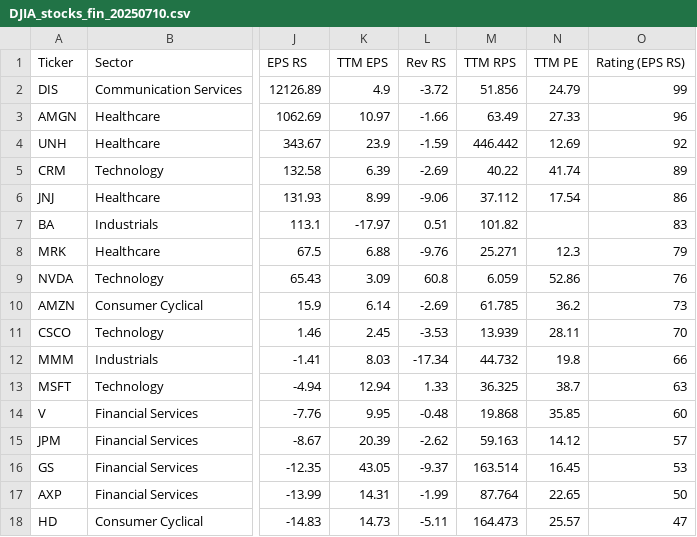
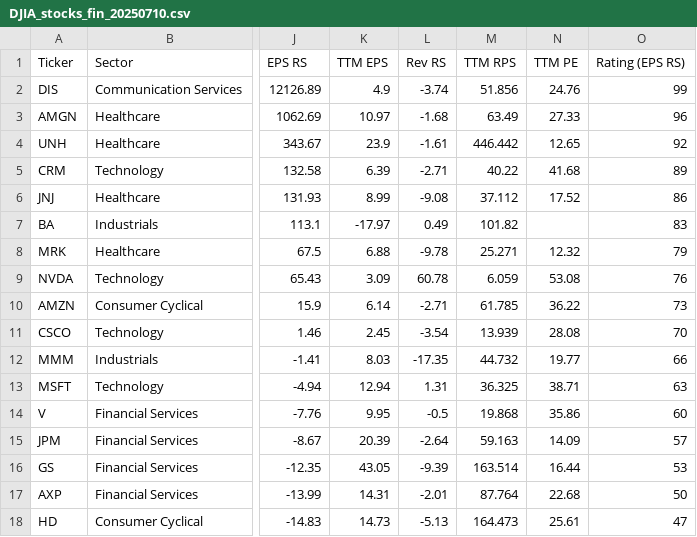
Before and after one commit to yorkjong/stock-reports, a CSV file: ibd_fin/DJIA_stocks_fin_20250710.csv, drawn as a sheet; only a part is shown, gaps mark what is left out; the diff covers the shown part only; the diff names each change by its address in the sheet, - before the commit and + after, or states it on an @@ line.

Commit message:
Uploading file

```diff
--- a/ibd_fin/DJIA_stocks_fin_20250710.csv
+++ b/ibd_fin/DJIA_stocks_fin_20250710.csv
-L2 (Rev RS): -3.72
+L2 (Rev RS): -3.74
-N2 (TTM PE): 24.79
+N2 (TTM PE): 24.76
-L3 (Rev RS): -1.66
+L3 (Rev RS): -1.68
-L4 (Rev RS): -1.59
+L4 (Rev RS): -1.61
-N4 (TTM PE): 12.69
+N4 (TTM PE): 12.65
-L5 (Rev RS): -2.69
+L5 (Rev RS): -2.71
-N5 (TTM PE): 41.74
+N5 (TTM PE): 41.68
-L6 (Rev RS): -9.06
+L6 (Rev RS): -9.08
-N6 (TTM PE): 17.54
+N6 (TTM PE): 17.52
-L7 (Rev RS): 0.51
+L7 (Rev RS): 0.49
-L8 (Rev RS): -9.76
+L8 (Rev RS): -9.78
-N8 (TTM PE): 12.3
+N8 (TTM PE): 12.32
-L9 (Rev RS): 60.8
+L9 (Rev RS): 60.78
-N9 (TTM PE): 52.86
+N9 (TTM PE): 53.08
-L10 (Rev RS): -2.69
+L10 (Rev RS): -2.71
-N10 (TTM PE): 36.2
+N10 (TTM PE): 36.22
-L11 (Rev RS): -3.53
+L11 (Rev RS): -3.54
-N11 (TTM PE): 28.11
+N11 (TTM PE): 28.08
-L12 (Rev RS): -17.34
+L12 (Rev RS): -17.35
-N12 (TTM PE): 19.8
+N12 (TTM PE): 19.77
-L13 (Rev RS): 1.33
+L13 (Rev RS): 1.31
-N13 (TTM PE): 38.7
+N13 (TTM PE): 38.71
-L14 (Rev RS): -0.48
+L14 (Rev RS): -0.5
-N14 (TTM PE): 35.85
+N14 (TTM PE): 35.86
-L15 (Rev RS): -2.62
+L15 (Rev RS): -2.64
-N15 (TTM PE): 14.12
+N15 (TTM PE): 14.09
-L16 (Rev RS): -9.37
+L16 (Rev RS): -9.39
-N16 (TTM PE): 16.45
+N16 (TTM PE): 16.44
-L17 (Rev RS): -1.99
+L17 (Rev RS): -2.01
-N17 (TTM PE): 22.65
+N17 (TTM PE): 22.68
-L18 (Rev RS): -5.11
+L18 (Rev RS): -5.13
-N18 (TTM PE): 25.57
+N18 (TTM PE): 25.61
```
Also changed, not shown: 24 edited cells elsewhere in this file.
